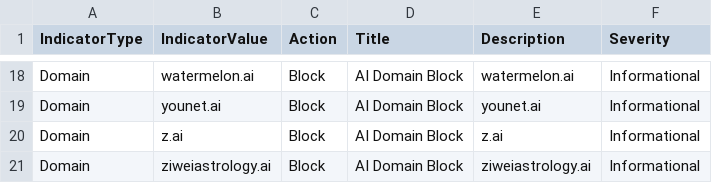
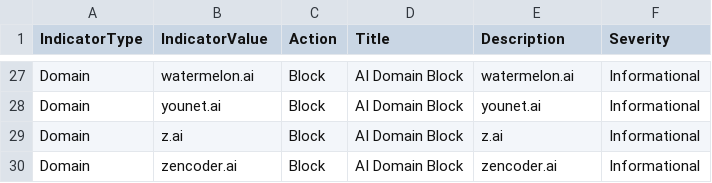
Before and after one commit to koensmink/AI-services-blockfeed-harvester, a CSV file: output/defender_indicators.csv, drawn as a sheet; only a part is shown, gaps mark what is left out; the diff covers the shown part only.

```diff
--- a/output/defender_indicators.csv
+++ b/output/defender_indicators.csv
@@ -20,2 +29,2 @@ Domain,younet.ai,Block,AI Domain Block,younet.ai,Informational
 Domain,z.ai,Block,AI Domain Block,z.ai,Informational
-Domain,ziweiastrology.ai,Block,AI Domain Block,ziweiastrology.ai,Informational
+Domain,zencoder.ai,Block,AI Domain Block,zencoder.ai,Informational
```
Also changed, not shown: 9 added rows and 10 edited cells elsewhere in this file, 5 other files.
